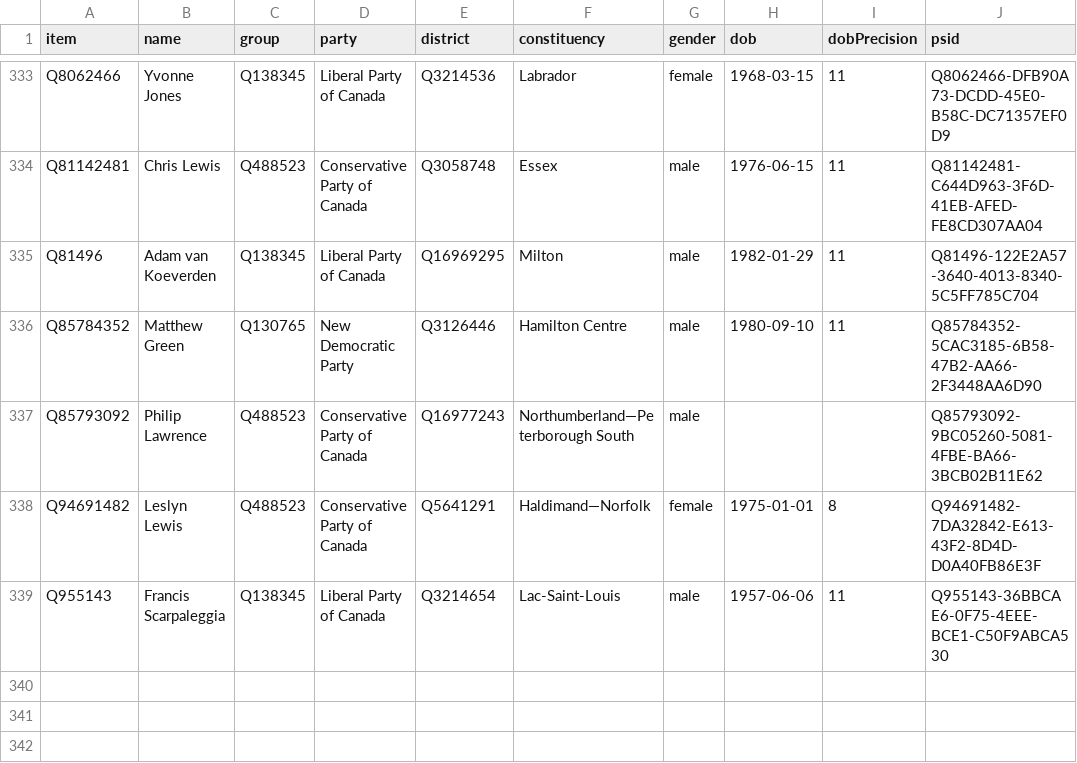
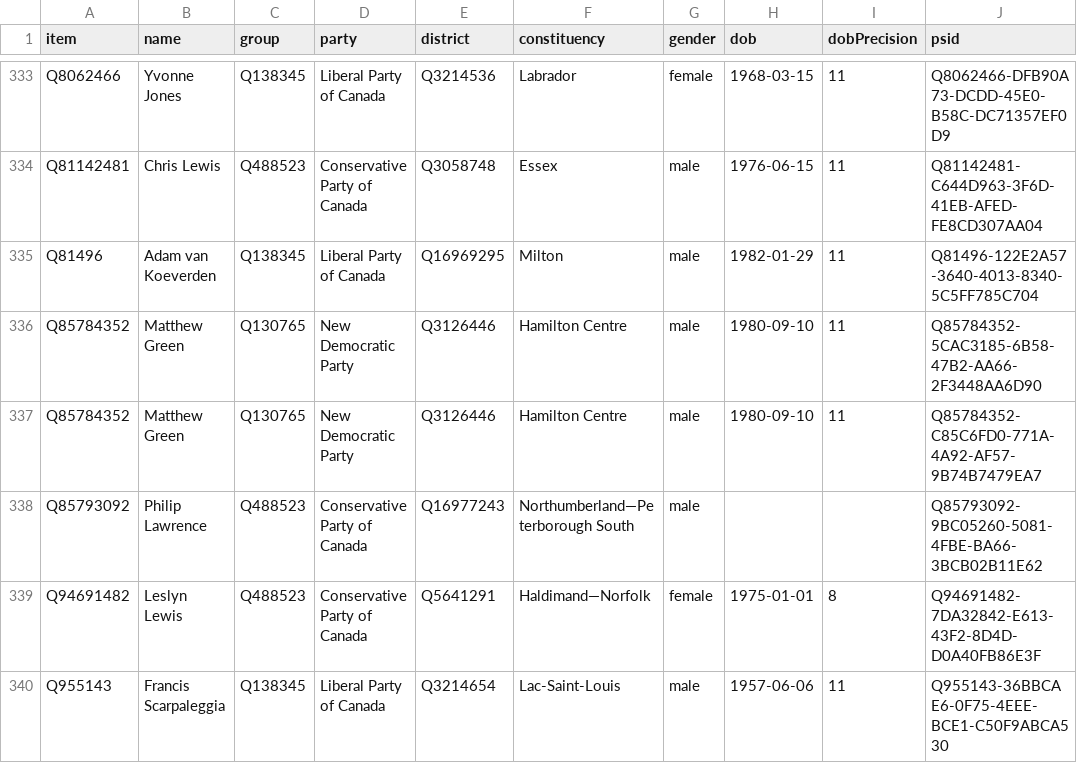
Before and after one commit to every-politician-scrapers/canada-house-of-commons, a CSV file: wikidata/results/current-members.csv, drawn as a sheet; only a part is shown, gaps mark what is left out.

```diff
--- a/wikidata/results/current-members.csv
+++ b/wikidata/results/current-members.csv
@@ -336,2 +336,3 @@ Q81496,Adam van Koeverden,Q138345,Liberal Party of Canada,Q16969295,Milton,male,
 Q85784352,Matthew Green,Q130765,New Democratic Party,Q3126446,Hamilton Centre,male,1980-09-10,11,Q85784352-5CAC3185-6B58-47B2-AA66-2F3448AA6D90
+Q85784352,Matthew Green,Q130765,New Democratic Party,Q3126446,Hamilton Centre,male,1980-09-10,11,Q85784352-C85C6FD0-771A-4A92-AF57-9B74B7479EA7
 Q85793092,Philip Lawrence,Q488523,Conservative Party of Canada,Q16977243,Northumberland—Peterborough South,male,,,Q85793092-9BC05260-5081-4FBE-BA66-3BCB02B11E62
```
Also changed, not shown: wikidata/results/43-members-wpnames.csv, wikidata/results/44-members-wpnames.csv.
